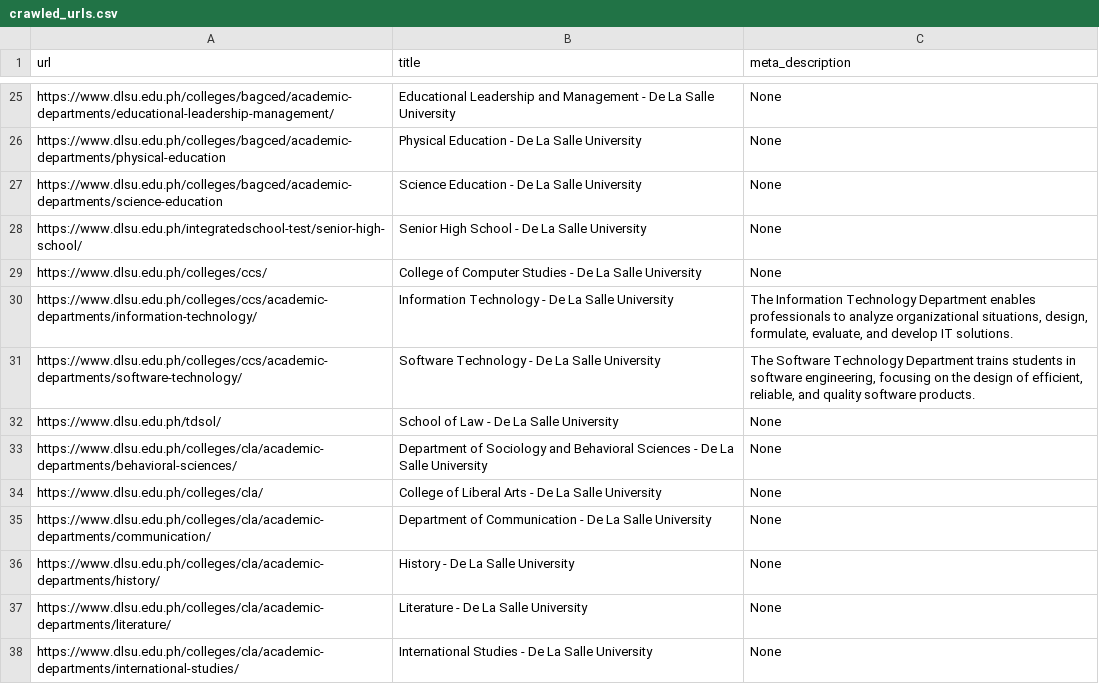
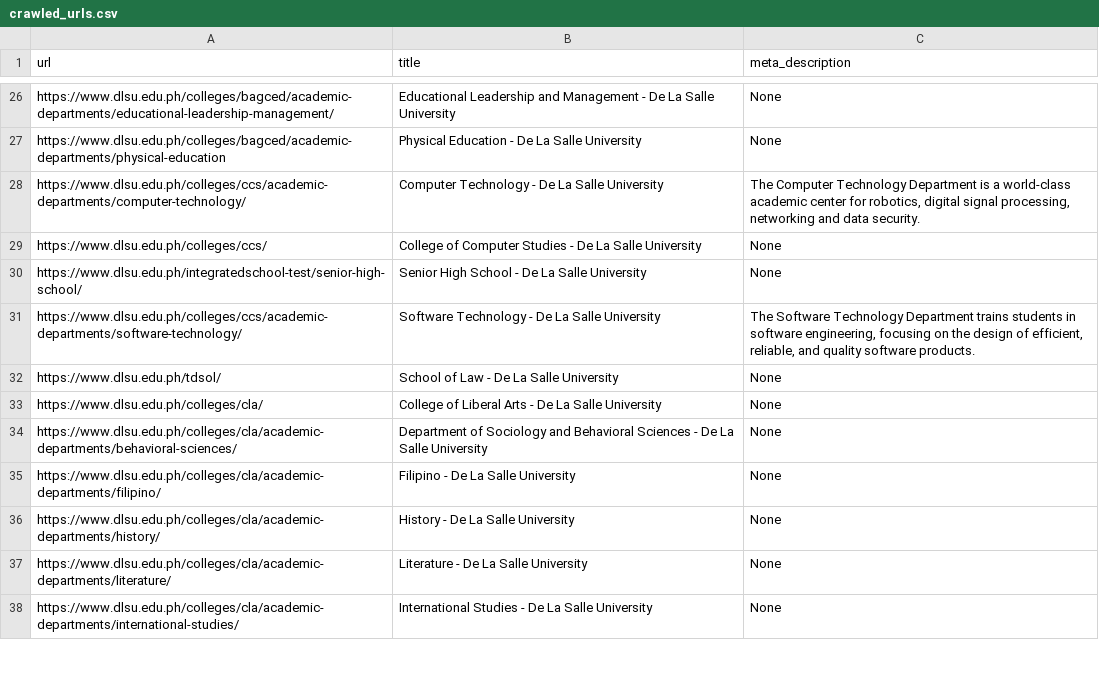
Before and after one commit to JG8203/611m-crawl, a CSV file: crawled_urls.csv, drawn as a sheet; only a part is shown, gaps mark what is left out; the diff covers the shown part only.

```diff
--- a/crawled_urls.csv
+++ b/crawled_urls.csv
@@ -26,11 +27,10 @@ https://www.dlsu.edu.ph/colleges/bagced/academic-departments/educational-leaders
 https://www.dlsu.edu.ph/colleges/bagced/academic-departments/physical-education,Physical Education - De La Salle University,None
-https://www.dlsu.edu.ph/colleges/bagced/academic-departments/science-education,Science Education - De La Salle University,None
+https://www.dlsu.edu.ph/colleges/ccs/academic-departments/computer-technology/,Computer Technology - De La Salle University,"The Computer Technology Department is a world-class academic center for robotics, digital signal processing, networking and data security."
+https://www.dlsu.edu.ph/colleges/ccs/,College of Computer Studies - De La Salle University,None
 https://www.dlsu.edu.ph/integratedschool-test/senior-high-school/,Senior High School - De La Salle University,None
-https://www.dlsu.edu.ph/colleges/ccs/,College of Computer Studies - De La Salle University,None
-https://www.dlsu.edu.ph/colleges/ccs/academic-departments/information-technology/,Information Technology - De La Salle University,"The Information Technology Department enables professionals to analyze organizational situations, design, formulate, evaluate, and develop IT solutions."
 https://www.dlsu.edu.ph/colleges/ccs/academic-departments/software-technology/,Software Technology - De La Salle University,"The Software Technology Department trains students in software engineering, focusing on the design of efficient, reliable, and quality software products."
 https://www.dlsu.edu.ph/tdsol/,School of Law - De La Salle University,None
+https://www.dlsu.edu.ph/colleges/cla/,College of Liberal Arts - De La Salle University,None
 https://www.dlsu.edu.ph/colleges/cla/academic-departments/behavioral-sciences/,Department of Sociology and Behavioral Sciences - De La Salle University,None
-https://www.dlsu.edu.ph/colleges/cla/,College of Liberal Arts - De La Salle University,None
-https://www.dlsu.edu.ph/colleges/cla/academic-departments/communication/,Department of Communication - De La Salle University,None
+https://www.dlsu.edu.ph/colleges/cla/academic-departments/filipino/,Filipino - De La Salle University,None
 https://www.dlsu.edu.ph/colleges/cla/academic-departments/history/,History - De La Salle University,None
```
Also changed, not shown: 6 added rows, 10 removed rows, 5 moved rows and 8 edited cells elsewhere in this file, 3 other files.
